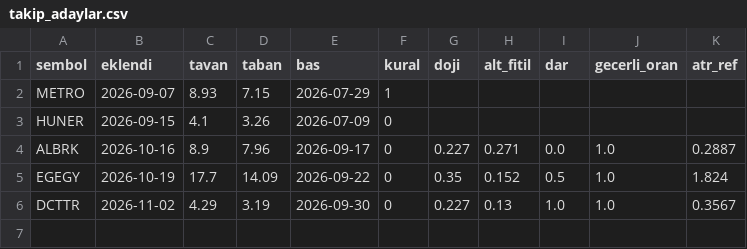
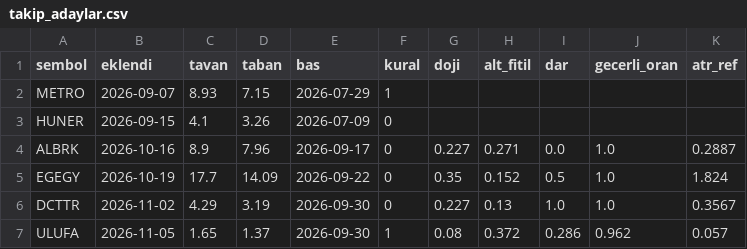
Before and after one commit to Cemalcelebi/col_yolu, a CSV file: takip_adaylar.csv, drawn as a sheet.

```diff
--- a/takip_adaylar.csv
+++ b/takip_adaylar.csv
@@ -6 +6,2 @@ EGEGY,2026-10-19,17.7,14.09,2026-09-22,0,0.35,0.152,0.5,1.0,1.824
 DCTTR,2026-11-02,4.29,3.19,2026-09-30,0,0.227,0.13,1.0,1.0,0.3567
+ULUFA,2026-11-05,1.65,1.37,2026-09-30,1,0.08,0.372,0.286,0.962,0.057
```
Also changed, not shown: takip_kapanan.csv, takip_pozisyonlar.csv, 4 other files.
